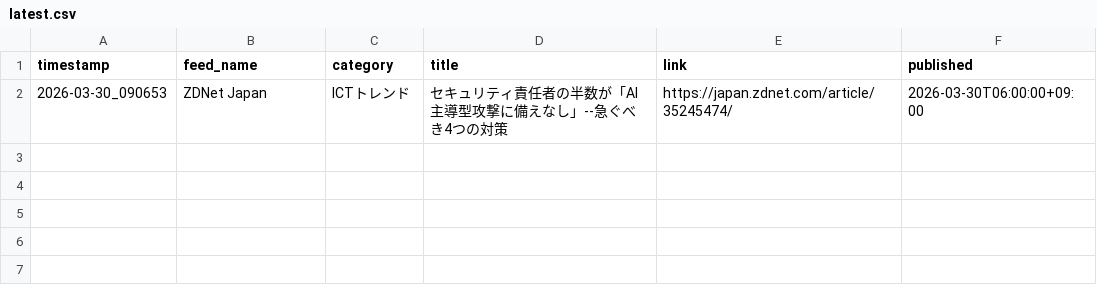
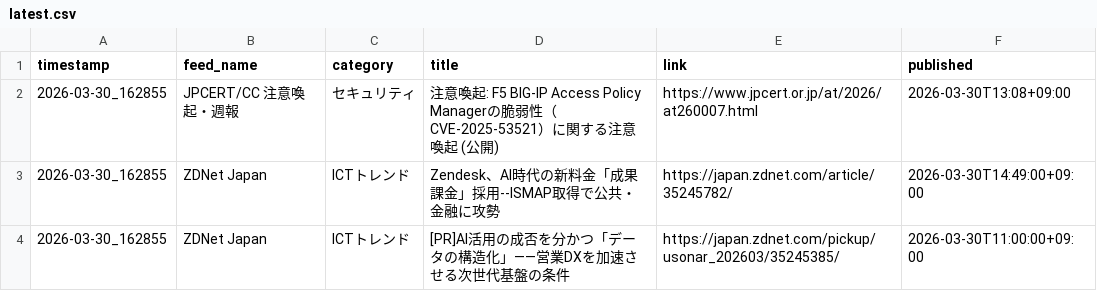
Before and after one commit to Keita50/rss_monitor, a CSV file: data/latest.csv, drawn as a sheet.

```diff
--- a/data/latest.csv
+++ b/data/latest.csv
@@ -1,2 +1,4 @@
 timestamp,feed_name,category,title,link,published
-2026-03-30_090653,ZDNet Japan,ICTトレンド,セキュリティ責任者の半数が「AI主導型攻撃に備えなし」--急ぐべき4つの対策,https://japan.zdnet.com/article/35245474/,2026-03-30T06:00:00+09:00
+2026-03-30_162855,JPCERT/CC 注意喚起・週報,セキュリティ,注意喚起: F5 BIG-IP Access Policy Managerの脆弱性（CVE-2025-53521）に関する注意喚起 (公開),https://www.jpcert.or.jp/at/2026/at260007.html,2026-03-30T13:08+09:00
+2026-03-30_162855,ZDNet Japan,ICTトレンド,Zendesk、AI時代の新料金「成果課金」採用--ISMAP取得で公共・金融に攻勢,https://japan.zdnet.com/article/35245782/,2026-03-30T14:49:00+09:00
+2026-03-30_162855,ZDNet Japan,ICTトレンド,[PR]AI活用の成否を分かつ「データの構造化」——営業DXを加速させる次世代基盤の条件,https://japan.zdnet.com/pickup/usonar_202603/35245385/,2026-03-30T11:00:00+09:00
```
Also changed, not shown: 2 other files.
